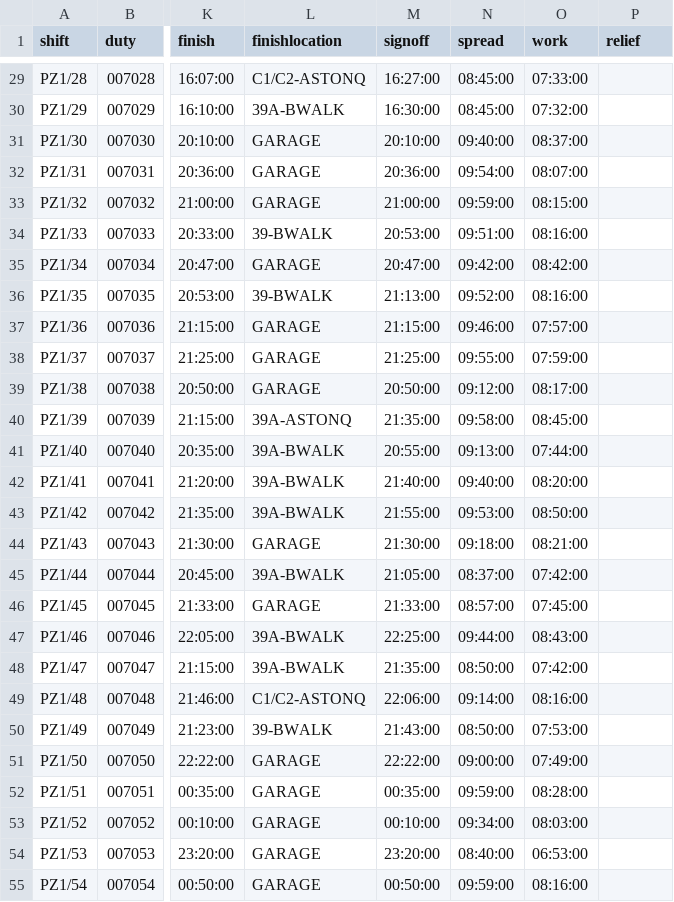
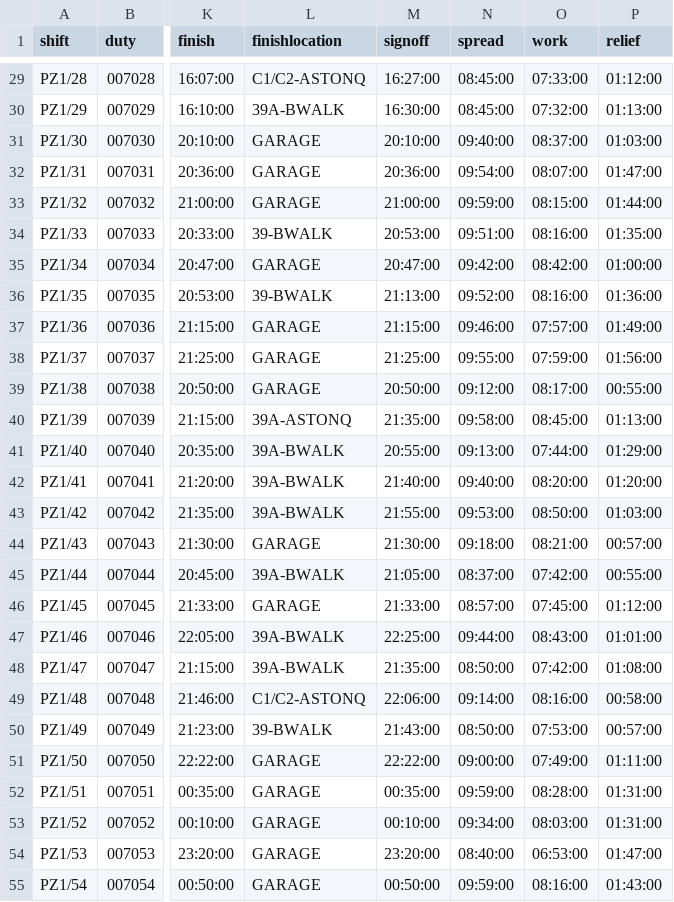
Before and after one commit to robertf670/spdrivercalendar, a CSV file: assets/SAT_DUTIES_PZ1.csv, drawn as a sheet; only a part is shown, gaps mark what is left out; the diff covers the shown part only; the diff names each change by its address in the sheet, - before the commit and + after, or states it on an @@ line.

```diff
--- a/assets/SAT_DUTIES_PZ1.csv
+++ b/assets/SAT_DUTIES_PZ1.csv
-P29 (relief): (empty)
+P29 (relief): 01:12:00
-P30 (relief): (empty)
+P30 (relief): 01:13:00
-P31 (relief): (empty)
+P31 (relief): 01:03:00
-P32 (relief): (empty)
+P32 (relief): 01:47:00
-P33 (relief): (empty)
+P33 (relief): 01:44:00
-P34 (relief): (empty)
+P34 (relief): 01:35:00
-P35 (relief): (empty)
+P35 (relief): 01:00:00
-P36 (relief): (empty)
+P36 (relief): 01:36:00
-P37 (relief): (empty)
+P37 (relief): 01:49:00
-P38 (relief): (empty)
+P38 (relief): 01:56:00
-P39 (relief): (empty)
+P39 (relief): 00:55:00
-P40 (relief): (empty)
+P40 (relief): 01:13:00
-P41 (relief): (empty)
+P41 (relief): 01:29:00
-P42 (relief): (empty)
+P42 (relief): 01:20:00
-P43 (relief): (empty)
+P43 (relief): 01:03:00
-P44 (relief): (empty)
+P44 (relief): 00:57:00
-P45 (relief): (empty)
+P45 (relief): 00:55:00
-P46 (relief): (empty)
+P46 (relief): 01:12:00
-P47 (relief): (empty)
+P47 (relief): 01:01:00
-P48 (relief): (empty)
+P48 (relief): 01:08:00
-P49 (relief): (empty)
+P49 (relief): 00:58:00
-P50 (relief): (empty)
+P50 (relief): 00:57:00
-P51 (relief): (empty)
+P51 (relief): 01:11:00
-P52:P53 (relief): (empty)
+P52:P53 (relief): 01:31:00
-P54 (relief): (empty)
+P54 (relief): 01:47:00
-P55 (relief): (empty)
+P55 (relief): 01:43:00
```
Also changed, not shown: 70 edited cells elsewhere in this file, assets/SUN_DUTIES_PZ1.csv, 5 other files.
